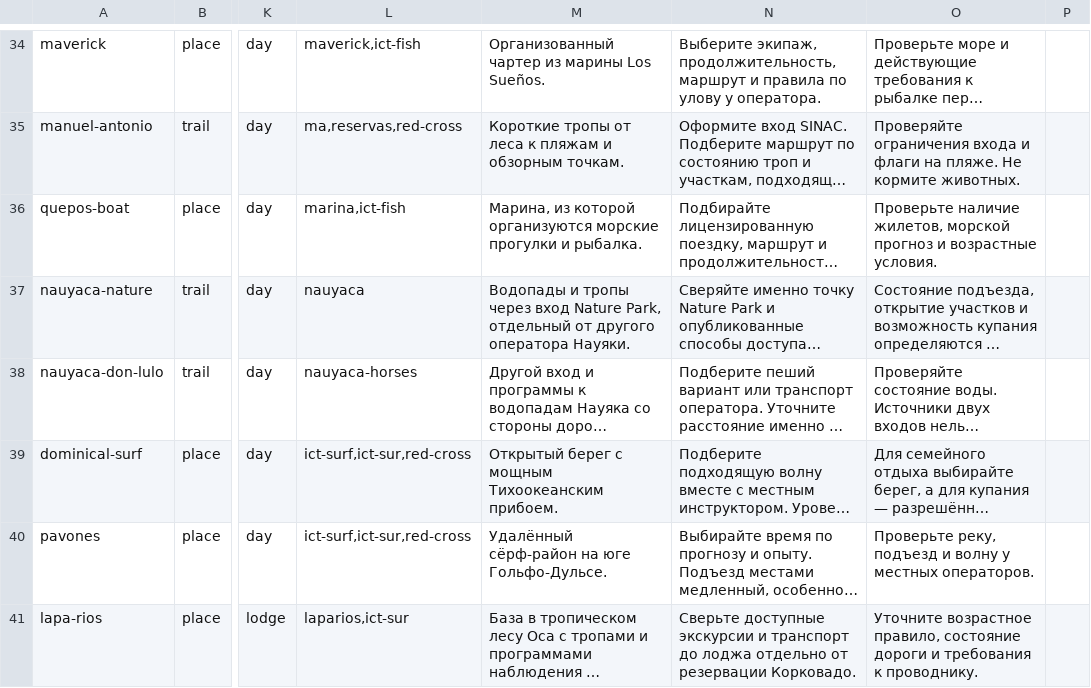
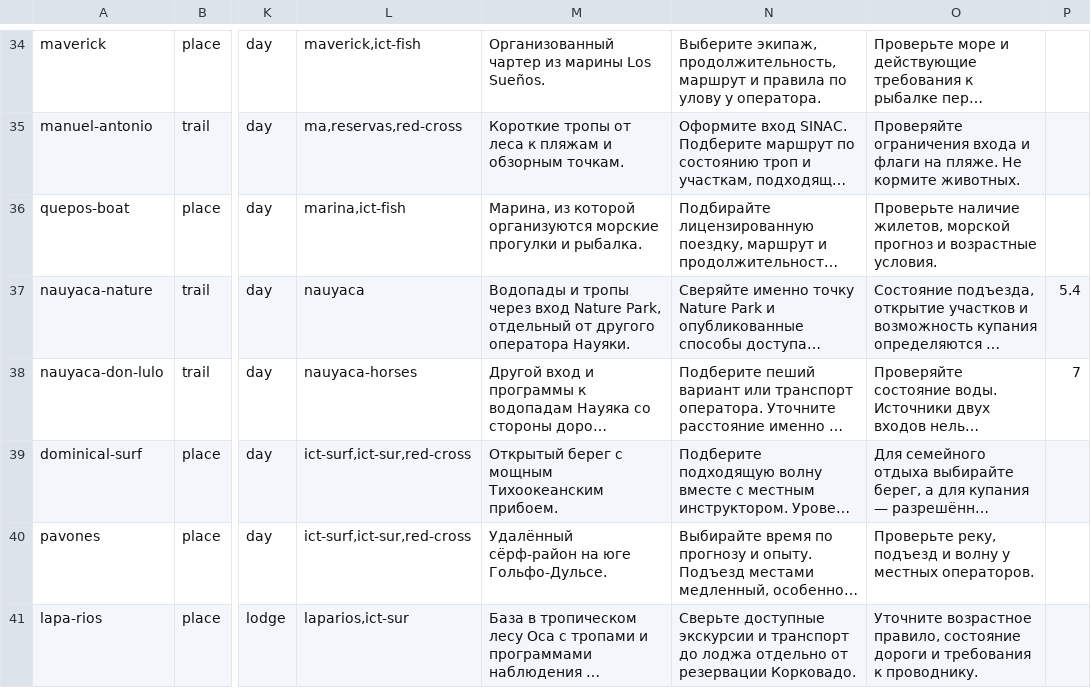
Before and after one commit to Paldd/costa-rica-travel-atlas, a TSV file: data/catalog-coasts.tsv, drawn as a sheet; only a part is shown, gaps mark what is left out; long unchanged cells end in …; the diff names each change by its address in the sheet, - before the commit and + after, or states it on an @@ line.

```diff
--- a/data/catalog-coasts.tsv
+++ b/data/catalog-coasts.tsv
-P37: (empty)
+P37: 5.4
-P38: (empty)
+P38: 7
```
Also changed, not shown: data/catalog-areas.tsv, 7 other files.
